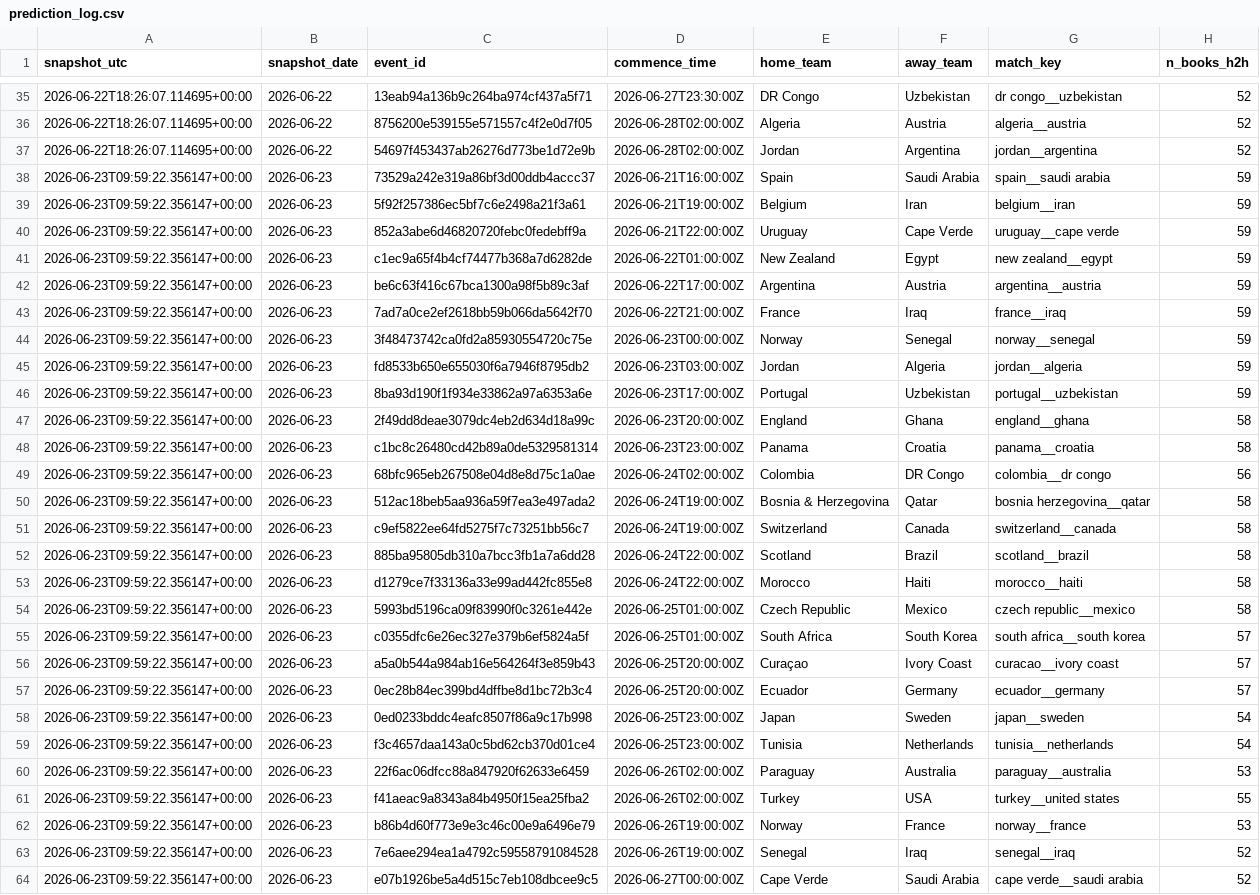
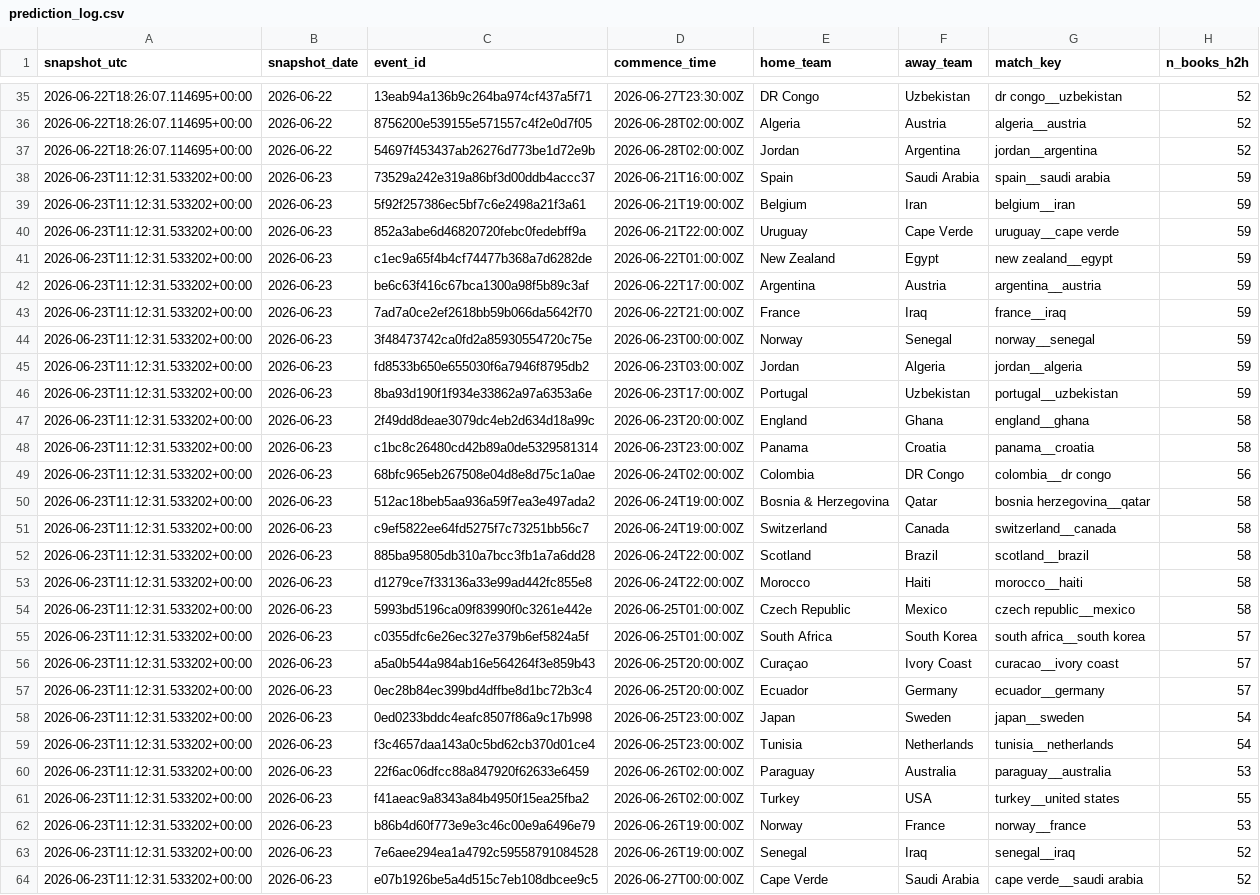
Before and after one commit to daniedorfling18-maker/Claude, a CSV file: outputs/backtesting/prediction_log.csv, drawn as a sheet; only a part is shown, gaps mark what is left out; the diff covers the shown part only; the diff names each change by its address in the sheet, - before the commit and + after, or states it on an @@ line.

```diff
--- a/outputs/backtesting/prediction_log.csv
+++ b/outputs/backtesting/prediction_log.csv
-A38:A64 (snapshot_utc): 2026-06-23T09:59:22.356147+00:00
+A38:A64 (snapshot_utc): 2026-06-23T11:12:31.533202+00:00
```
Also changed, not shown: 9 edited cells elsewhere in this file, outputs/market_odds_history/market_odds_movement_report.csv, outputs/market_odds_history/market_odds_snapshot_current.csv, 7 other files.
